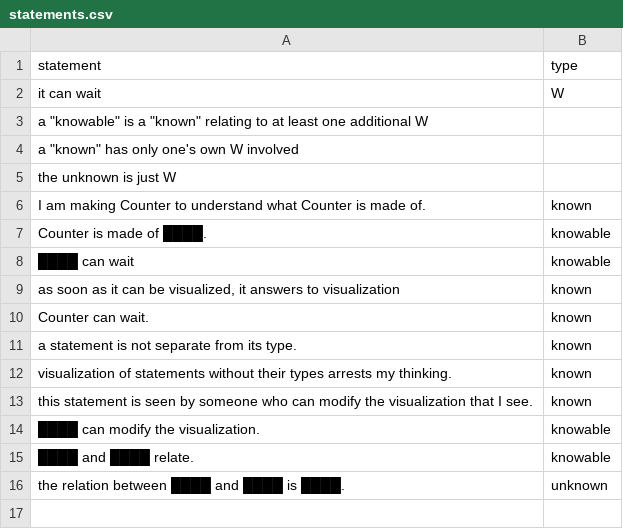
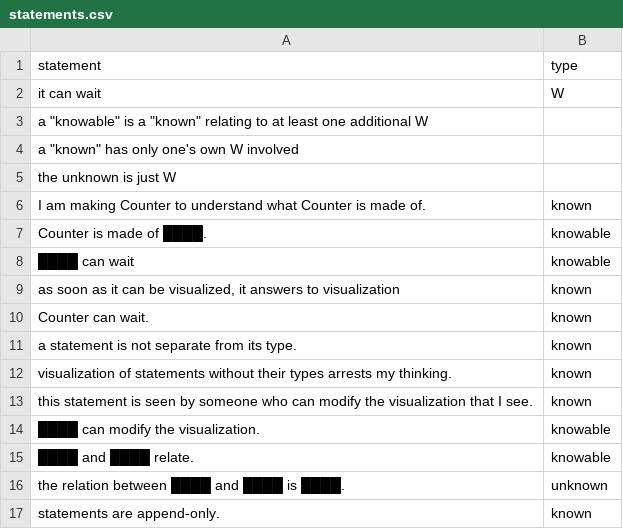
Before and after one commit to lightward/counter, a CSV file: statements.csv, drawn as a sheet.

```diff
--- a/statements.csv
+++ b/statements.csv
@@ -16 +16,2 @@ this statement is seen by someone who can modify the visualization that I see.,k
 the relation between ████ and ████ is ████.,unknown
+statements are append-only.,known
```
